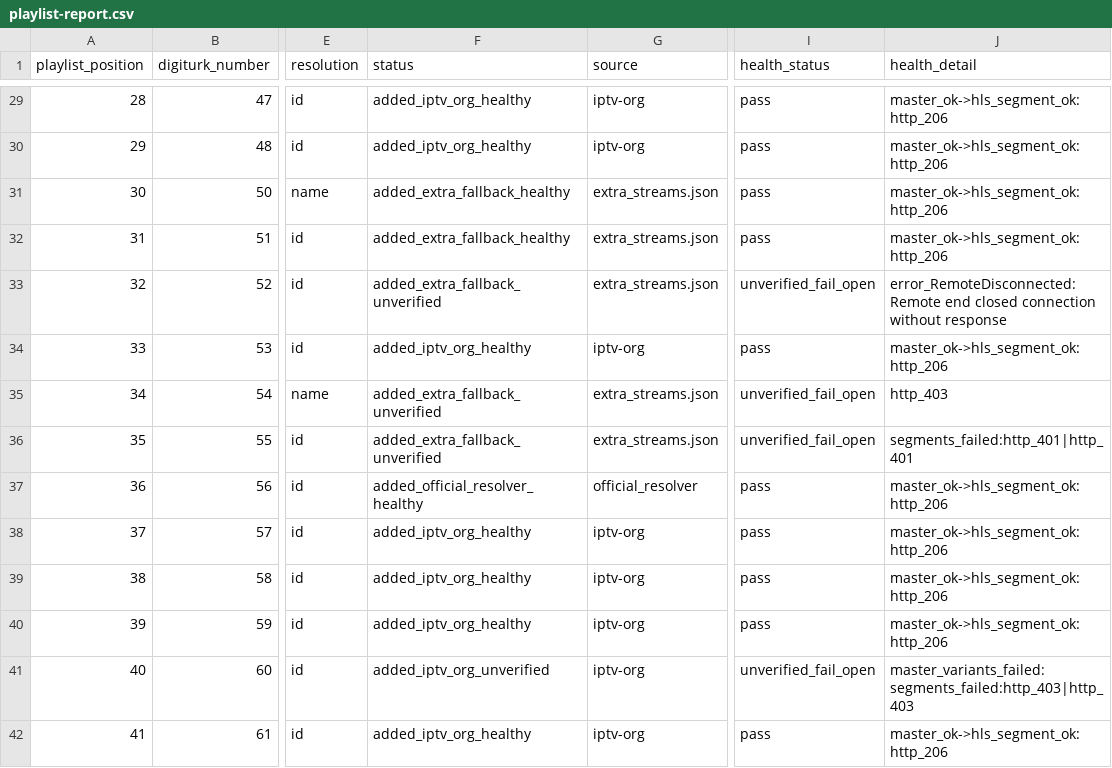
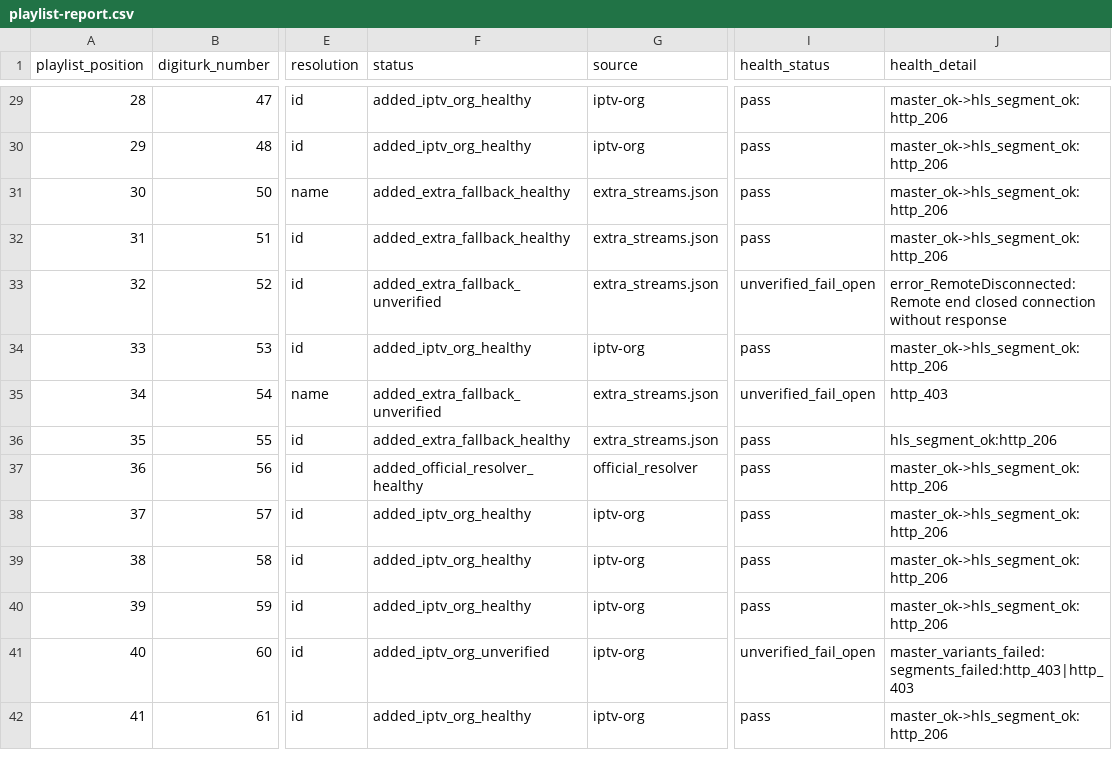
Before and after one commit to YananHelena/iptv2, a CSV file: playlist-report.csv, drawn as a sheet; only a part is shown, gaps mark what is left out; the diff names each change by its address in the sheet, - before the commit and + after, or states it on an @@ line.

```diff
--- a/playlist-report.csv
+++ b/playlist-report.csv
-F36 (status): added_extra_fallback_unverified
+F36 (status): added_extra_fallback_healthy
-I36 (health_status): unverified_fail_open
+I36 (health_status): pass
-J36 (health_detail): segments_failed:http_401|http_401
+J36 (health_detail): hls_segment_ok:http_206
```
Also changed, not shown: match-report.csv, 2 other files.
